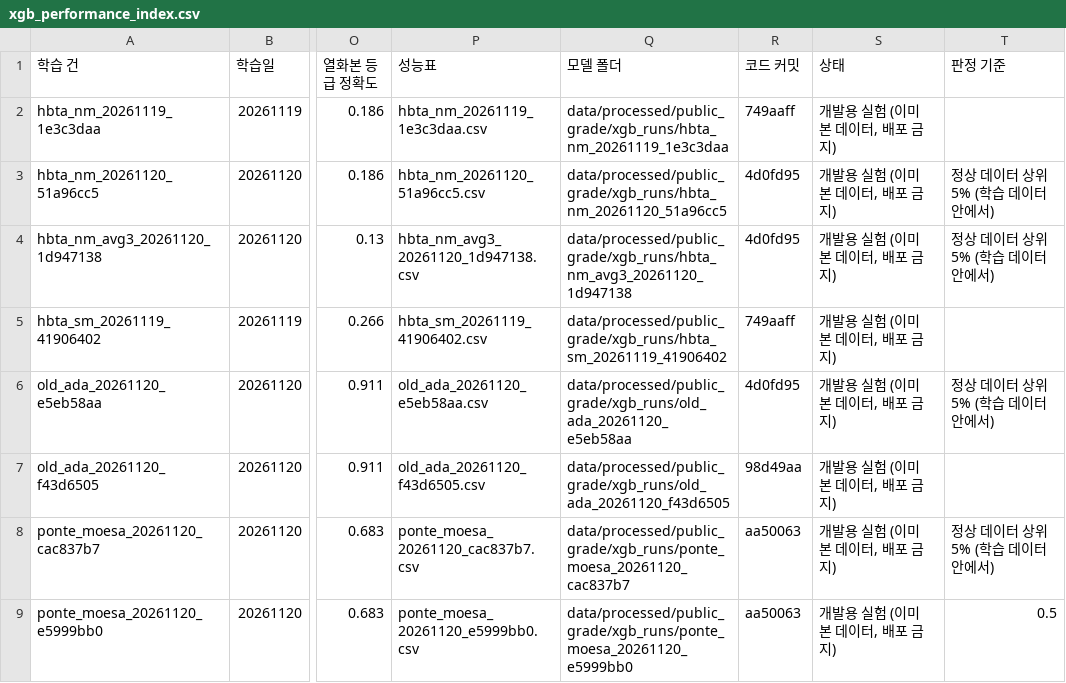
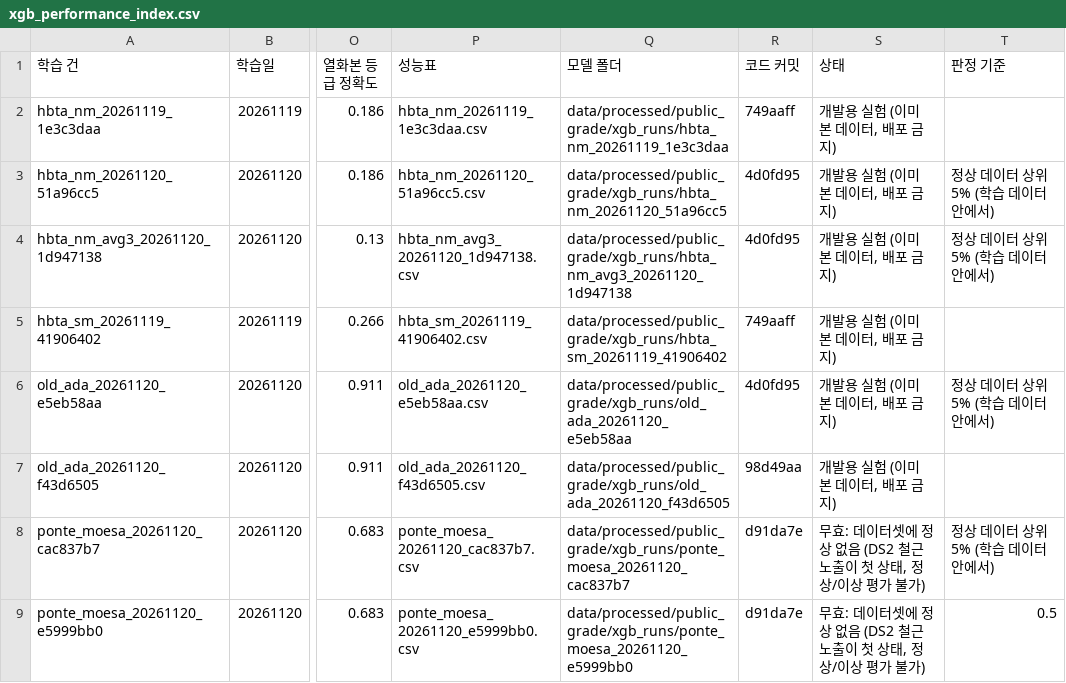
Before and after one commit to INFRIUM/AI-2, a CSV file: results/public_grade/xgb_performance/xgb_performance_index.csv, drawn as a sheet; only a part is shown, gaps mark what is left out; the diff names each change by its address in the sheet, - before the commit and + after, or states it on an @@ line.

```diff
--- a/results/public_grade/xgb_performance/xgb_performance_index.csv
+++ b/results/public_grade/xgb_performance/xgb_performance_index.csv
-R8:R9 (코드 커밋): aa50063
+R8:R9 (코드 커밋): d91da7e
-S8:S9 (상태): 개발용 실험 (이미 본 데이터, 배포 금지)
+S8:S9 (상태): 무효: 데이터셋에 정상 없음 (DS2 철근 노출이 첫 상태, 정상/이상 평가 불가)
```
Also changed, not shown: 9 other files.
